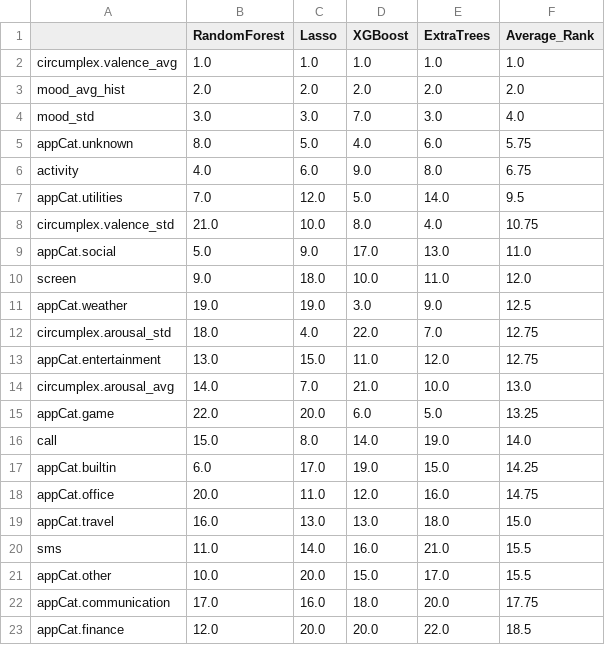
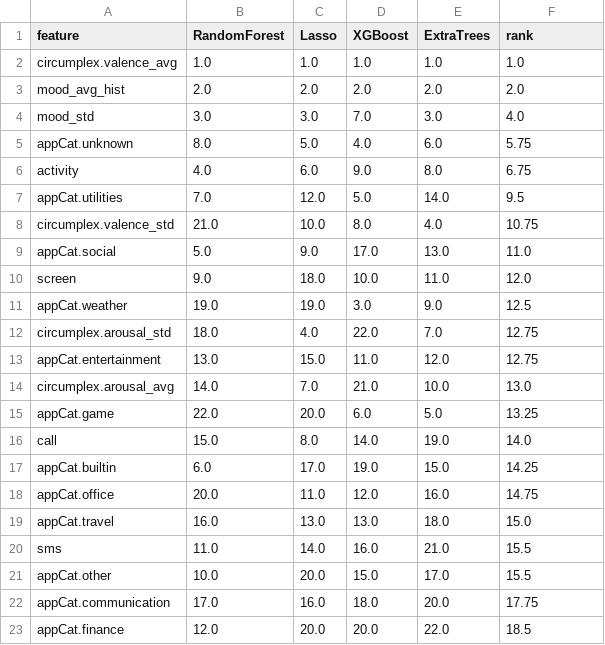
Before and after one commit to sebastiaanbroos/DMT, a CSV file: feature_ranks.csv, drawn as a sheet.

```diff
--- a/feature_ranks.csv
+++ b/feature_ranks.csv
@@ -1,2 +1,2 @@
-,RandomForest,Lasso,XGBoost,ExtraTrees,Average_Rank
+feature,RandomForest,Lasso,XGBoost,ExtraTrees,rank
 circumplex.valence_avg,1.0,1.0,1.0,1.0,1.0
```
Also changed, not shown: 8 other files.
